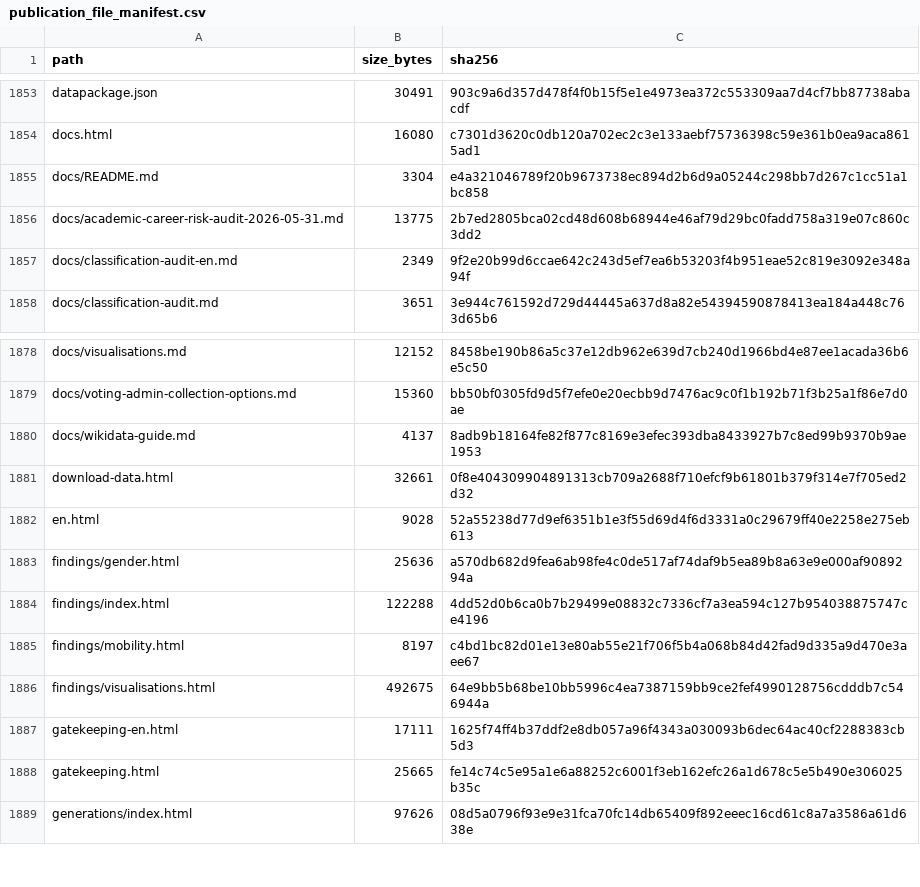
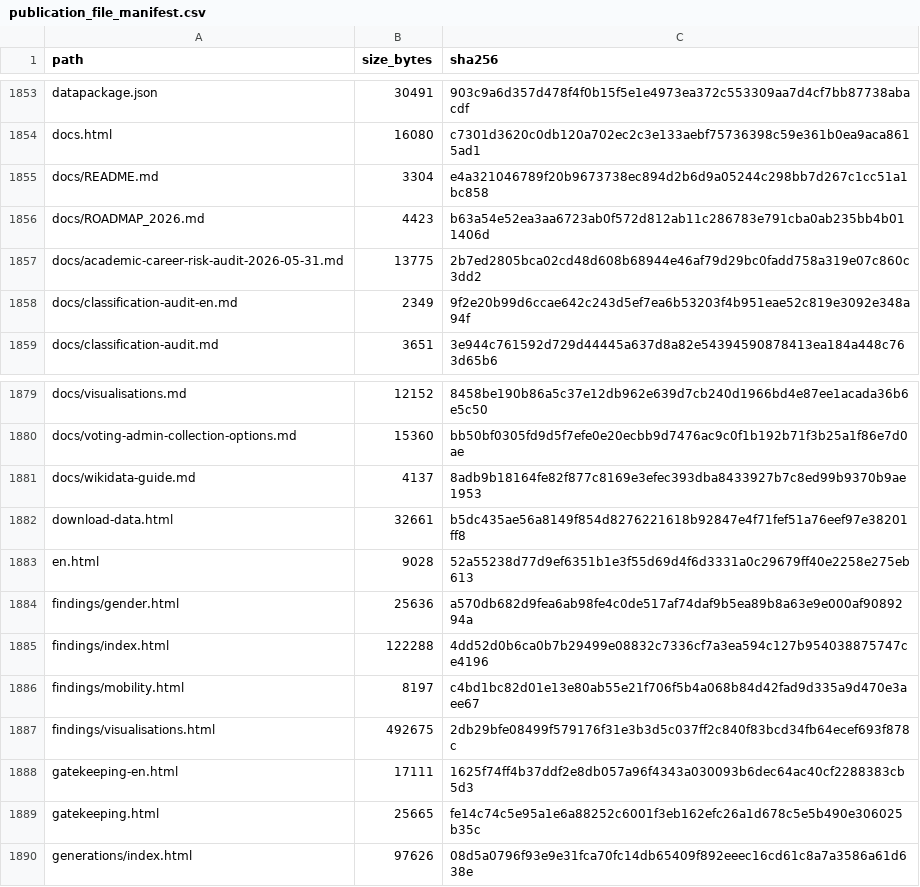
Before and after one commit to gasyoun/IndologyScholars, a CSV file: analytics_output/publication_file_manifest.csv, drawn as a sheet; only a part is shown, gaps mark what is left out.

```diff
--- a/analytics_output/publication_file_manifest.csv
+++ b/analytics_output/publication_file_manifest.csv
@@ -1855,2 +1855,3 @@ docs.html,16080,c7301d3620c0db120a702ec2c3e133aebf75736398c59e361b0ea9aca8615ad1
 docs/README.md,3304,e4a321046789f20b9673738ec894d2b6d9a05244c298bb7d267c1cc51a1bc858
+docs/ROADMAP_2026.md,4423,b63a54e52ea3aa6723ab0f572d812ab11c286783e791cba0ab235bb4b011406d
 docs/academic-career-risk-audit-2026-05-31.md,13775,2b7ed2805bca02cd48d608b68944e46af79d29bc0fadd758a319e07c860c3dd2
@@ -1880,3 +1881,3 @@ docs/voting-admin-collection-options.md,15360,bb50bf0305fd9d5f7efe0e20ecbb9d7476
 docs/wikidata-guide.md,4137,8adb9b18164fe82f877c8169e3efec393dba8433927b7c8ed99b9370b9ae1953
-download-data.html,32661,0f8e404309904891313cb709a2688f710efcf9b61801b379f314e7f705ed2d32
+download-data.html,32661,b5dc435ae56a8149f854d8276221618b92847e4f71fef51a76eef97e38201ff8
 en.html,9028,52a55238d77d9ef6351b1e3f55d69d4f6d3331a0c29679ff40e2258e275eb613
@@ -1885,3 +1886,3 @@ findings/index.html,122288,4dd52d0b6ca0b7b29499e08832c7336cf7a3ea594c127b9540388
 findings/mobility.html,8197,c4bd1bc82d01e13e80ab55e21f706f5b4a068b84d42fad9d335a9d470e3aee67
-findings/visualisations.html,492675,64e9bb5b68be10bb5996c4ea7387159bb9ce2fef4990128756cdddb7c546944a
+findings/visualisations.html,492675,2db29bfe08499f579176f31e3b3d5c037ff2c840f83bcd34fb64ecef693f878c
 gatekeeping-en.html,17111,1625f74ff4b37ddf2e8db057a96f4343a030093b6dec64ac40cf2288383cb5d3
```
Also changed, not shown: 4 other files.
